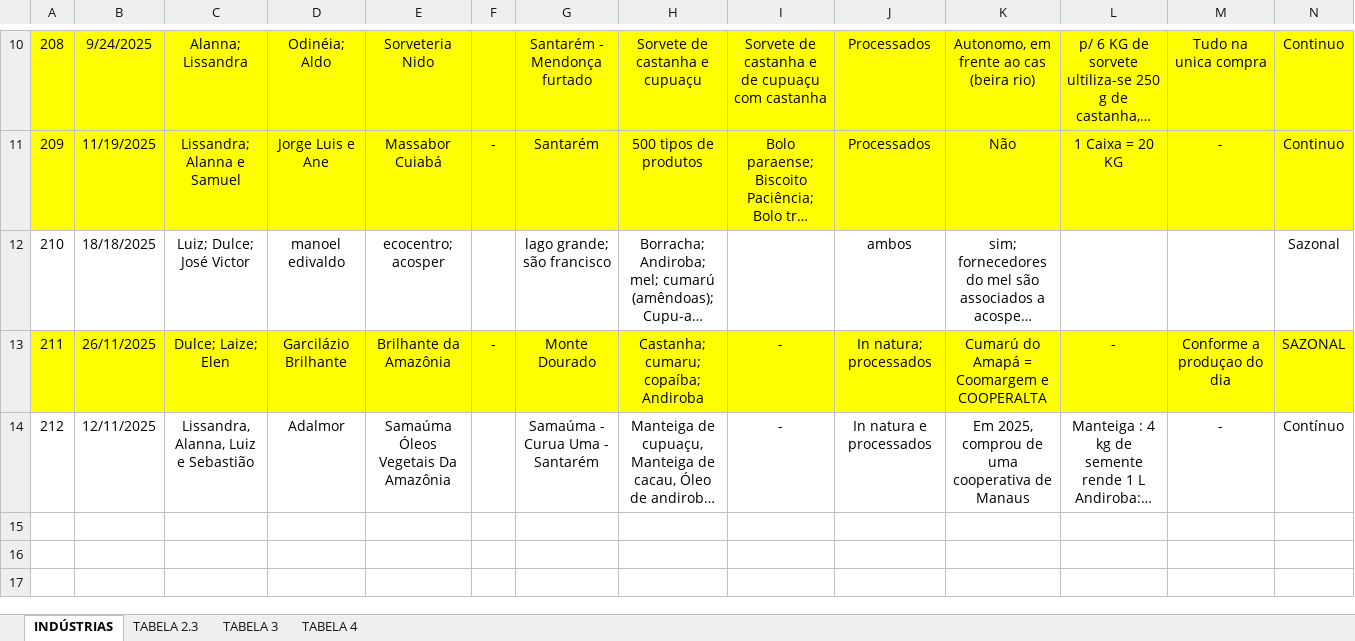
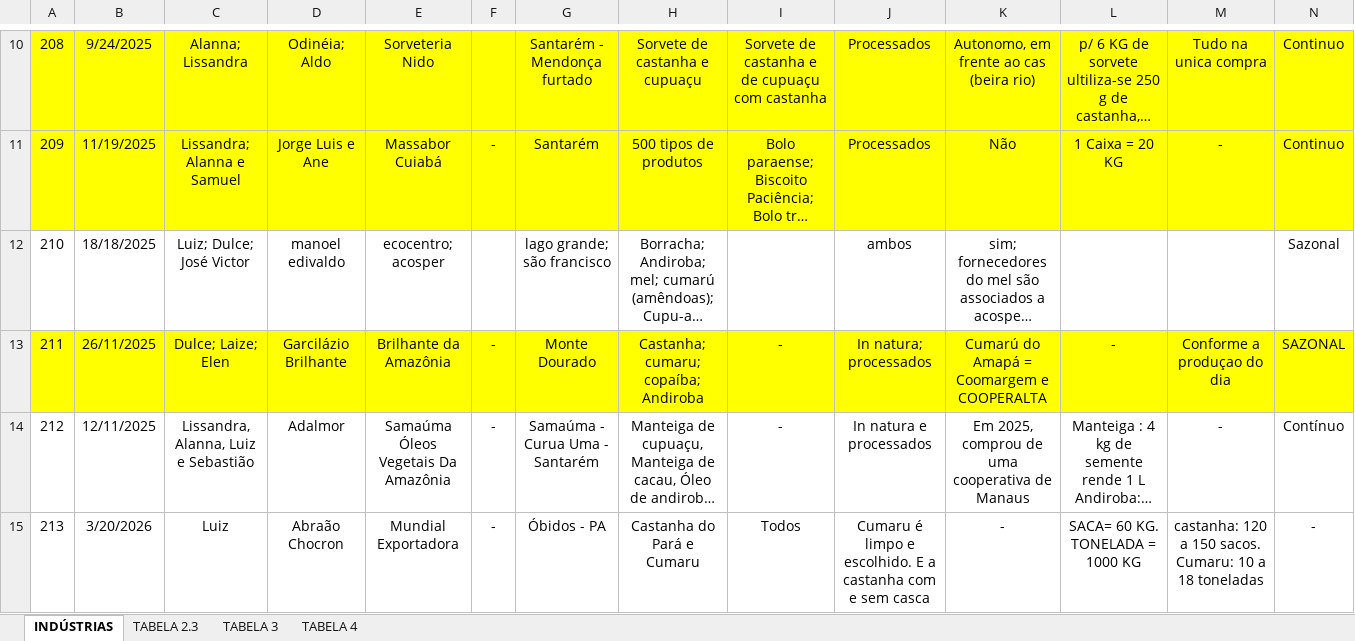
Before and after one commit to sbdiversidade/formularios-contas-alphas, an Excel workbook: questionarios-industrias.xlsx, sheet INDÚSTRIAS, drawn as a sheet; only a part is shown, gaps mark what is left out; long unchanged cells end in …; values as stored, in another font and other column widths than the file's, no borders; rows hold the shown columns only; the diff names each change by its address in the sheet, - before the commit and + after, or states it on an @@ line.

```diff
--- a/questionarios-industrias.xlsx (sheet INDÚSTRIAS)
+++ b/questionarios-industrias.xlsx (sheet INDÚSTRIAS)
-F14: (empty)
+F14: -
+row 15: 213 | 3/20/2026 | Luiz | Abraão Chocron | Mundial Exportadora | - | Óbidos - PA | Castanha do Pará e Cumaru | Todos | Cumaru é limpo e escolhido. E a castanha com e sem casca | - | SACA= 60 KG. TONELADA = 1000 KG | castanha: 120 a 150 sacos. Cumaru: 10 a 18 toneladas | -
```
Also changed, not shown: sheet TABELA 2.3, 1 other file.
